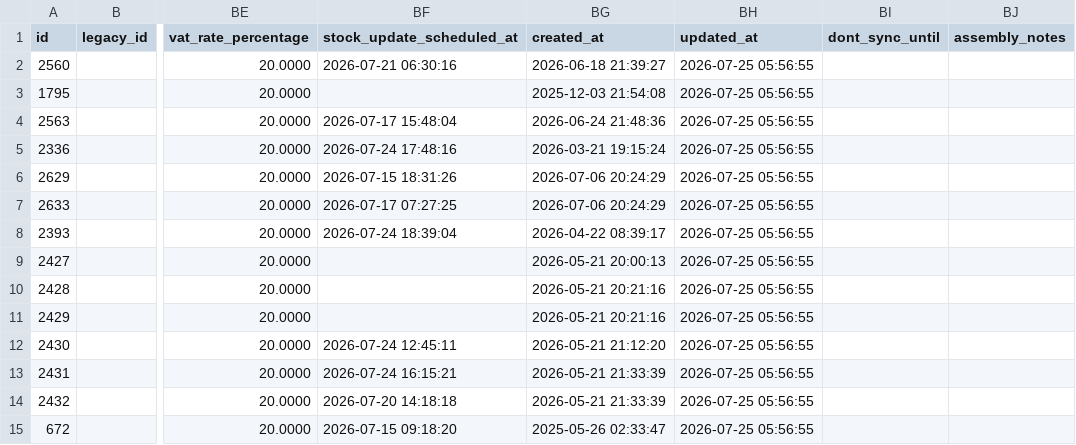
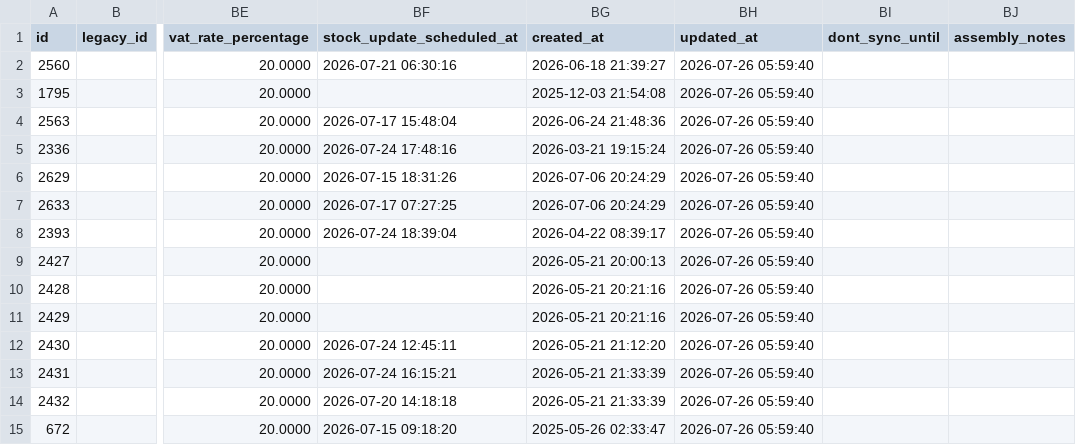
Before and after one commit to makeithappen82/uk01-inventory, a CSV file: latest.csv, drawn as a sheet; only a part is shown, gaps mark what is left out; the diff covers the shown part only; the diff names each change by its address in the sheet, - before the commit and + after, or states it on an @@ line.

```diff
--- a/latest.csv
+++ b/latest.csv
-BH2:BH15 (updated_at): 2026-07-25 05:56:55
+BH2:BH15 (updated_at): 2026-07-26 05:59:40
```
Also changed, not shown: 1 added row, 1 removed row and 74 edited cells elsewhere in this file.
